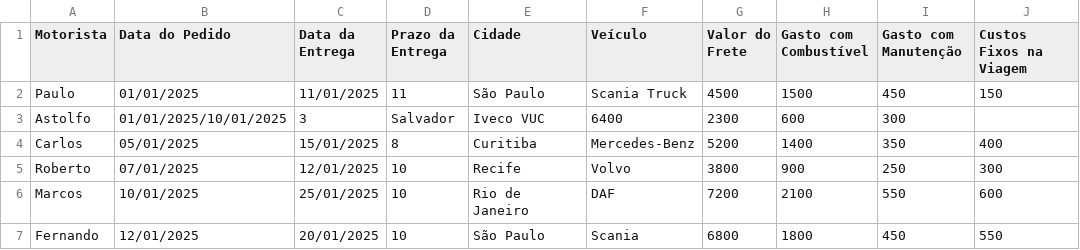
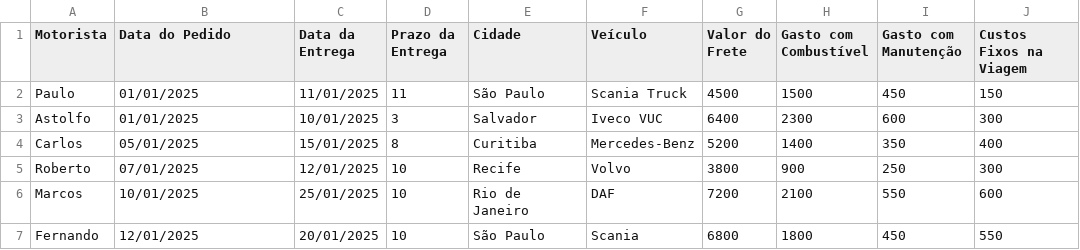
Before and after one commit to cmellomac/dados_pandas, a CSV file: transportes.csv, drawn as a sheet; only a part is shown.

Commit message:
Update transportes.csv

```diff
--- a/transportes.csv
+++ b/transportes.csv
@@ -2,3 +2,3 @@ Motorista,Data do Pedido,Data da Entrega,Prazo da Entrega,Cidade,Veículo,Valor
 Paulo,01/01/2025,11/01/2025,11,São Paulo,Scania Truck,4500,1500,450,150
-Astolfo,01/01/2025/10/01/2025,3,Salvador,Iveco VUC,6400,2300,600,300
+Astolfo,01/01/2025,10/01/2025,3,Salvador,Iveco VUC,6400,2300,600,300
 Carlos,05/01/2025,15/01/2025,8,Curitiba,Mercedes-Benz,5200,1400,350,400
```
